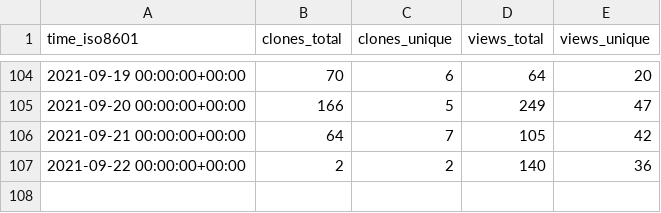
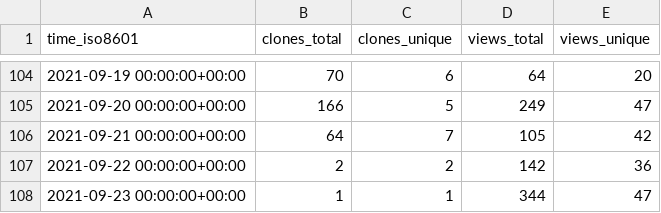
Before and after one commit to I-Valchev/bolt-statistics, a CSV file: bolt/core/ghrs-data/views_clones_aggregate.csv, drawn as a sheet; only a part is shown, gaps mark what is left out.

```diff
--- a/bolt/core/ghrs-data/views_clones_aggregate.csv
+++ b/bolt/core/ghrs-data/views_clones_aggregate.csv
@@ -106,2 +106,3 @@ time_iso8601,clones_total,clones_unique,views_total,views_unique
 2021-09-21 00:00:00+00:00,64,7,105,42
-2021-09-22 00:00:00+00:00,2,2,140,36
+2021-09-22 00:00:00+00:00,2,2,142,36
+2021-09-23 00:00:00+00:00,1,1,344,47
```
Also changed, not shown: 1 other file.
